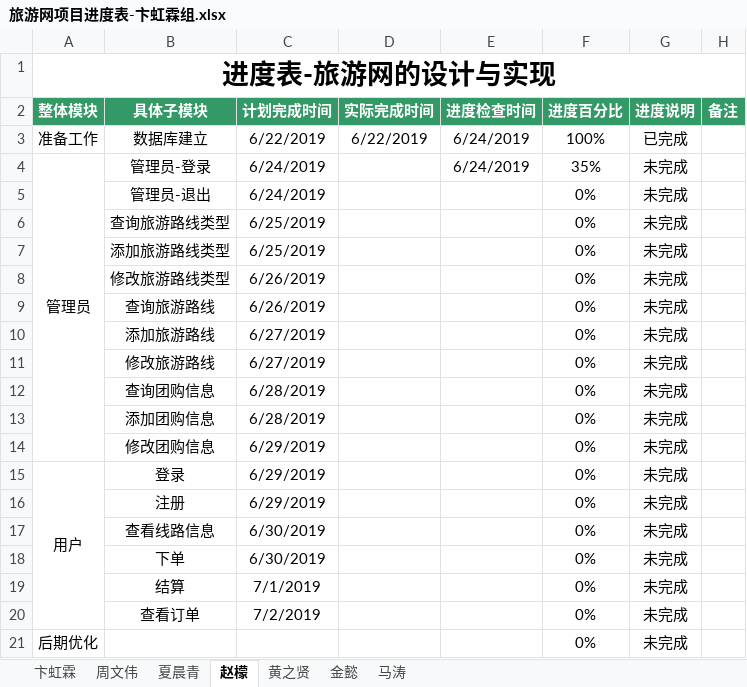
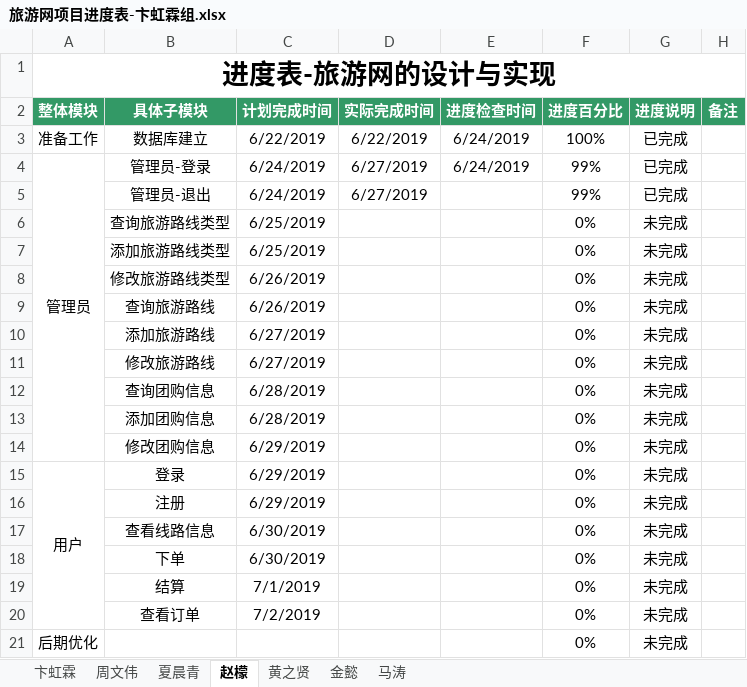
Before and after one commit to hgkj-rj-02/hgkj_02, an Excel workbook: 卞虹霖/旅游网项目进度表-卞虹霖组.xlsx, sheet 赵檬, drawn as a sheet; values as stored, in another font and other column widths than the file's, no borders; the diff names each change by its address in the sheet, - before the commit and + after, or states it on an @@ line.

Commit message:
zm

```diff
--- a/卞虹霖/旅游网项目进度表-卞虹霖组.xlsx (sheet 赵檬)
+++ b/卞虹霖/旅游网项目进度表-卞虹霖组.xlsx (sheet 赵檬)
-D4:D5 (实际完成时间): (empty)
+D4:D5 (实际完成时间): 6/27/2019
-F4 (进度百分比): 35%
+F4 (进度百分比): 99%
-G4:G5 (进度说明): 未完成
+G4:G5 (进度说明): 已完成
-F5 (进度百分比): 0%
+F5 (进度百分比): 99%
```
